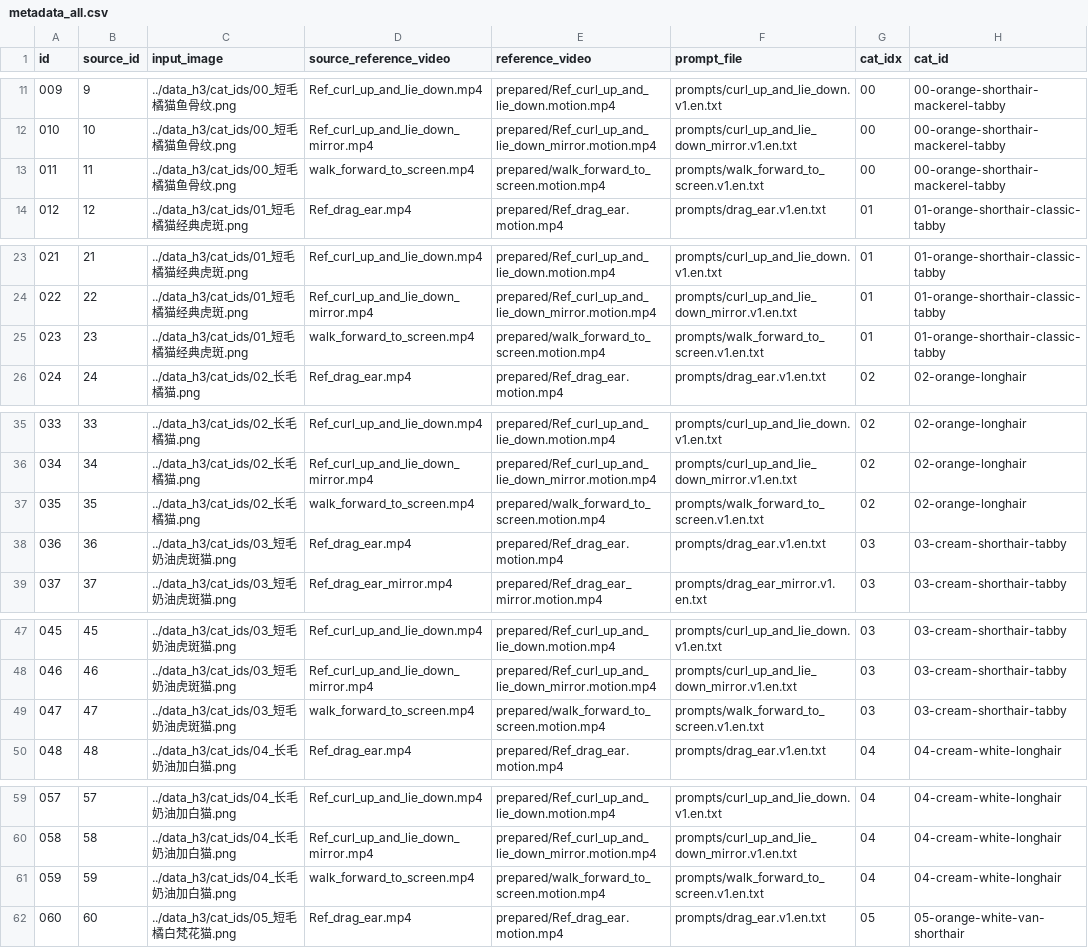
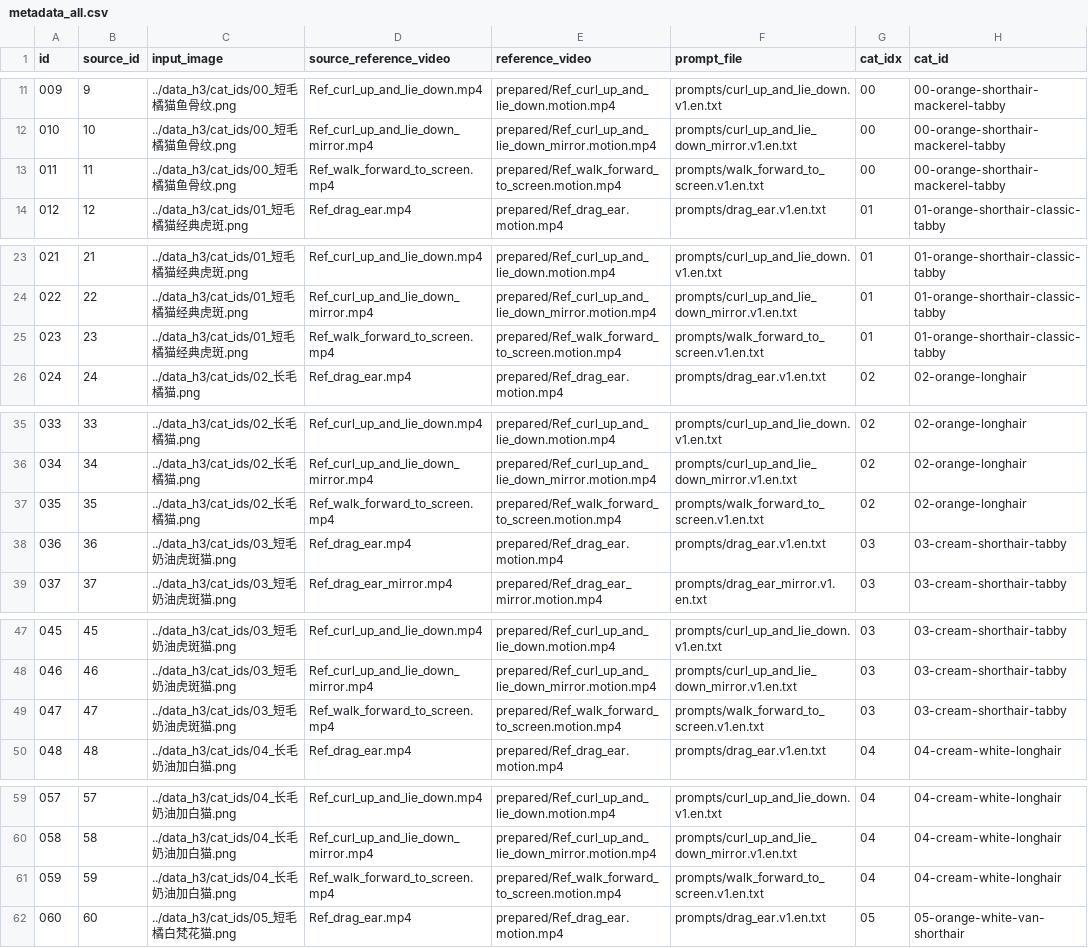
Before and after one commit to zonghui-liu-opt/MiniMax-H3, a CSV file: exp_Ref2VA/metadata_all.csv, drawn as a sheet; only a part is shown, gaps mark what is left out; the diff covers the shown part only; the diff names each change by its address in the sheet, - before the commit and + after, or states it on an @@ line.

```diff
--- a/exp_Ref2VA/metadata_all.csv
+++ b/exp_Ref2VA/metadata_all.csv
-D13 (source_reference_video): walk_forward_to_screen.mp4
+D13 (source_reference_video): Ref_walk_forward_to_screen.mp4
-E13 (reference_video): prepared/walk_forward_to_screen.motion.mp4
+E13 (reference_video): prepared/Ref_walk_forward_to_screen.motion.mp4
-D25 (source_reference_video): walk_forward_to_screen.mp4
+D25 (source_reference_video): Ref_walk_forward_to_screen.mp4
-E25 (reference_video): prepared/walk_forward_to_screen.motion.mp4
+E25 (reference_video): prepared/Ref_walk_forward_to_screen.motion.mp4
-D37 (source_reference_video): walk_forward_to_screen.mp4
+D37 (source_reference_video): Ref_walk_forward_to_screen.mp4
-E37 (reference_video): prepared/walk_forward_to_screen.motion.mp4
+E37 (reference_video): prepared/Ref_walk_forward_to_screen.motion.mp4
-D49 (source_reference_video): walk_forward_to_screen.mp4
+D49 (source_reference_video): Ref_walk_forward_to_screen.mp4
-E49 (reference_video): prepared/walk_forward_to_screen.motion.mp4
+E49 (reference_video): prepared/Ref_walk_forward_to_screen.motion.mp4
-D61 (source_reference_video): walk_forward_to_screen.mp4
+D61 (source_reference_video): Ref_walk_forward_to_screen.mp4
-E61 (reference_video): prepared/walk_forward_to_screen.motion.mp4
+E61 (reference_video): prepared/Ref_walk_forward_to_screen.motion.mp4
```
Also changed, not shown: 150 edited cells elsewhere in this file, exp_Ref2VA/metadata/walk_forward_to_screen.csv, exp_Ref2VA/metadata_smoke.csv, 11 other files.
